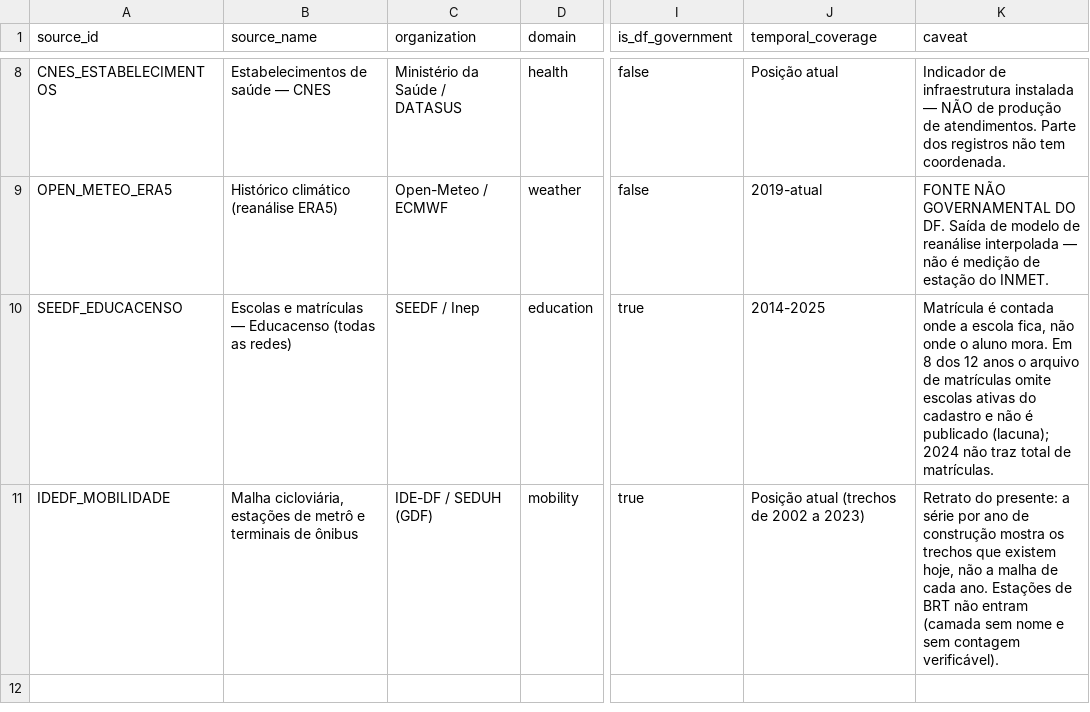
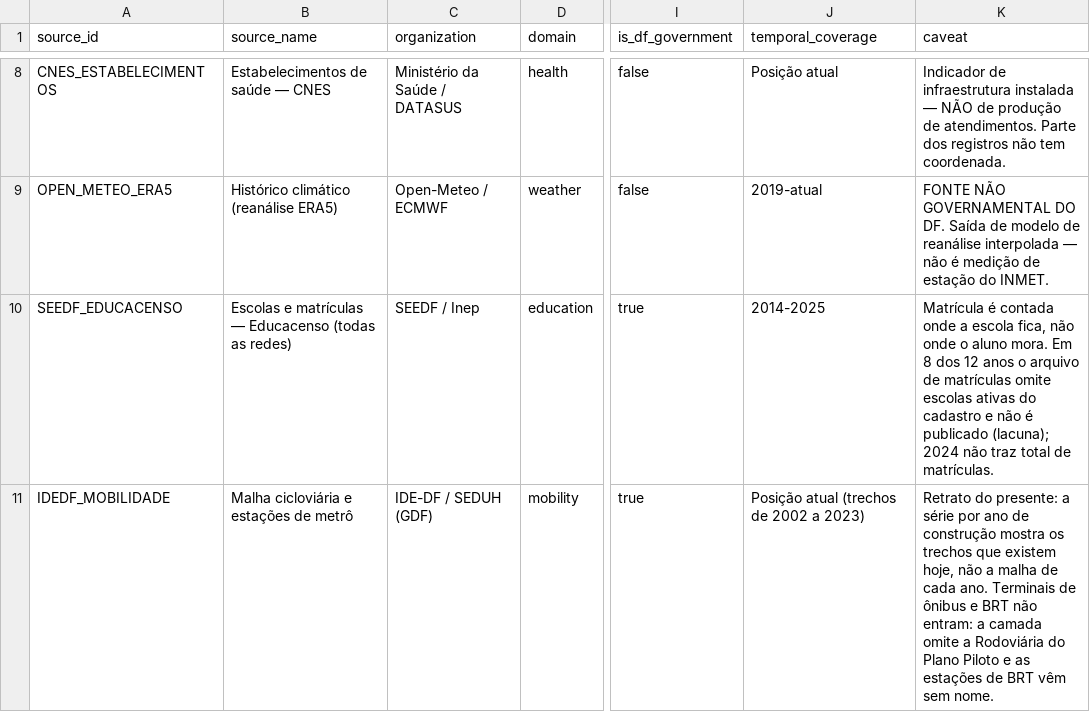
Before and after one commit to enzosouto/df-intelligence-bdi, a CSV file: dbt/seeds/source_catalog.csv, drawn as a sheet; only a part is shown, gaps mark what is left out; the diff names each change by its address in the sheet, - before the commit and + after, or states it on an @@ line.

```diff
--- a/dbt/seeds/source_catalog.csv
+++ b/dbt/seeds/source_catalog.csv
-B11 (source_name): Malha cicloviária, estações de metrô e terminais de ônibus
+B11 (source_name): Malha cicloviária e estações de metrô
-K11 (caveat): …cada ano. Estações de BRT não entram (camada sem nome e sem contagem verificável).
+K11 (caveat): …cada ano. Terminais de ônibus e BRT não entram: a camada omite a Rodoviária do Plano Piloto e as estações de BRT vêm sem nome.
```
Also changed, not shown: 34 other files.
